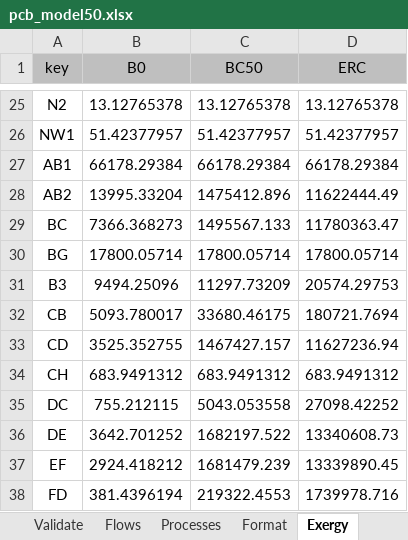
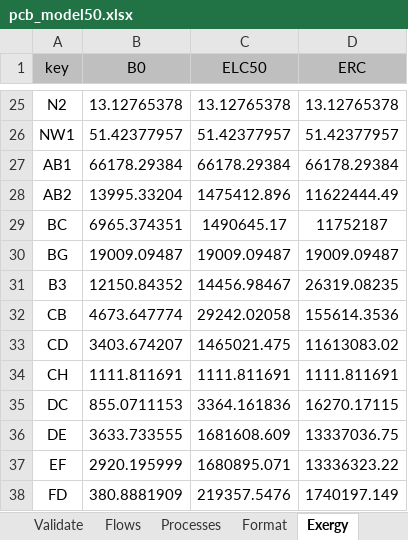
Before and after one commit to ctorrescuadra/TaesLab, an Excel workbook: Examples/pcb/pcb_model50.xlsx, sheet Exergy, drawn as a sheet; only a part is shown, gaps mark what is left out; values as stored, in another font and other column widths than the file's, no borders; the diff covers the shown part only; the diff names each change by its address in the sheet, - before the commit and + after, or states it on an @@ line.

```diff
--- a/Examples/pcb/pcb_model50.xlsx (sheet Exergy)
+++ b/Examples/pcb/pcb_model50.xlsx (sheet Exergy)
-C1: BC50
+C1: ELC50
-B29 (B0): 7366.368273
+B29 (B0): 6965.374351
-C29 (ELC50): 1495567.133
+C29 (ELC50): 1490645.17
-D29 (ERC): 11780363.47
+D29 (ERC): 11752187
-B30 (B0): 17800.05714
+B30 (B0): 19009.09487
-C30 (ELC50): 17800.05714
+C30 (ELC50): 19009.09487
-D30 (ERC): 17800.05714
+D30 (ERC): 19009.09487
-B31 (B0): 9494.25096
+B31 (B0): 12150.84352
-C31 (ELC50): 11297.73209
+C31 (ELC50): 14456.98467
-D31 (ERC): 20574.29753
+D31 (ERC): 26319.08235
-B32 (B0): 5093.780017
+B32 (B0): 4673.647774
-C32 (ELC50): 33680.46175
+C32 (ELC50): 29242.02058
-D32 (ERC): 180721.7694
+D32 (ERC): 155614.3536
-B33 (B0): 3525.352755
+B33 (B0): 3403.674207
-C33 (ELC50): 1467427.157
+C33 (ELC50): 1465021.475
-D33 (ERC): 11627236.94
+D33 (ERC): 11613083.02
-B34 (B0): 683.9491312
+B34 (B0): 1111.811691
-C34 (ELC50): 683.9491312
+C34 (ELC50): 1111.811691
-D34 (ERC): 683.9491312
+D34 (ERC): 1111.811691
-B35 (B0): 755.212115
+B35 (B0): 855.0711153
-C35 (ELC50): 5043.053558
+C35 (ELC50): 3364.161836
-D35 (ERC): 27098.42252
+D35 (ERC): 16270.17115
-B36 (B0): 3642.701252
+B36 (B0): 3633.733555
-C36 (ELC50): 1682197.522
+C36 (ELC50): 1681608.609
-D36 (ERC): 13340608.73
+D36 (ERC): 13337036.75
-B37 (B0): 2924.418212
+B37 (B0): 2920.195999
-C37 (ELC50): 1681479.239
+C37 (ELC50): 1680895.071
-D37 (ERC): 13339890.45
+D37 (ERC): 13336323.22
-B38 (B0): 381.4396194
+B38 (B0): 380.8881909
-C38 (ELC50): 219322.4553
+C38 (ELC50): 219357.5476
-D38 (ERC): 1739978.716
+D38 (ERC): 1740197.149
```
Also changed, not shown: 69 edited cells elsewhere in this sheet, formulas that keep their value, Examples/pcb/pcb_model20.xlsx, 9 other files.
